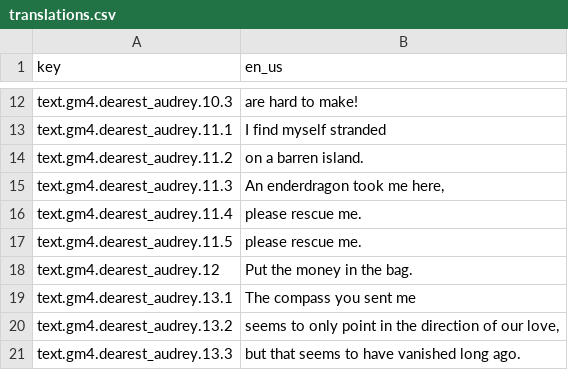
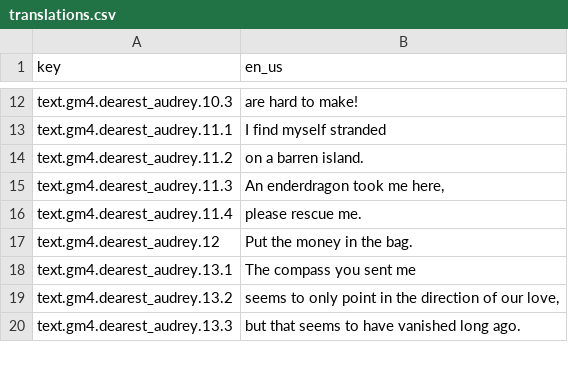
Before and after one commit to Gamemode4Dev/GM4_Datapacks, a CSV file: gm4_sunken_treasure/assets/translations.csv, drawn as a sheet; only a part is shown, gaps mark what is left out; the diff names each change by its address in the sheet, - before the commit and + after, or states it on an @@ line.

```diff
--- a/gm4_sunken_treasure/assets/translations.csv
+++ b/gm4_sunken_treasure/assets/translations.csv
-row 17: text.gm4.dearest_audrey.11.5 | please rescue me.
```
Also changed, not shown: gm4_metallurgy/assets/translations.csv, gm4_orb_of_ankou/assets/translations.csv, 11 other files.
